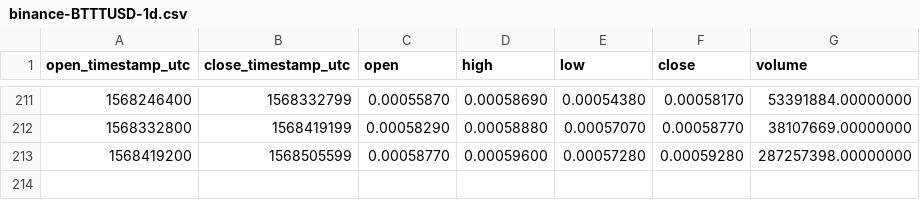
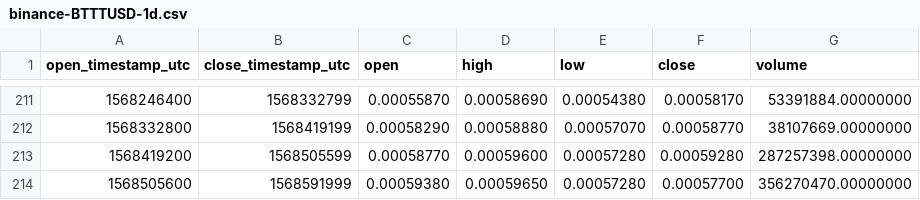
Before and after one commit to cryptobigbro/binance-BTTTUSD, a CSV file: binance-BTTTUSD-1d.csv, drawn as a sheet; only a part is shown, gaps mark what is left out.

```diff
--- a/binance-BTTTUSD-1d.csv
+++ b/binance-BTTTUSD-1d.csv
@@ -213 +213,2 @@ open_timestamp_utc,close_timestamp_utc,open,high,low,close,volume
 1568419200,1568505599,0.00058770,0.00059600,0.00057280,0.00059280,287257398.00000000
+1568505600,1568591999,0.00059380,0.00059650,0.00057280,0.00057700,356270470.00000000
```
Also changed, not shown: binance-BTTTUSD-1h.csv.
